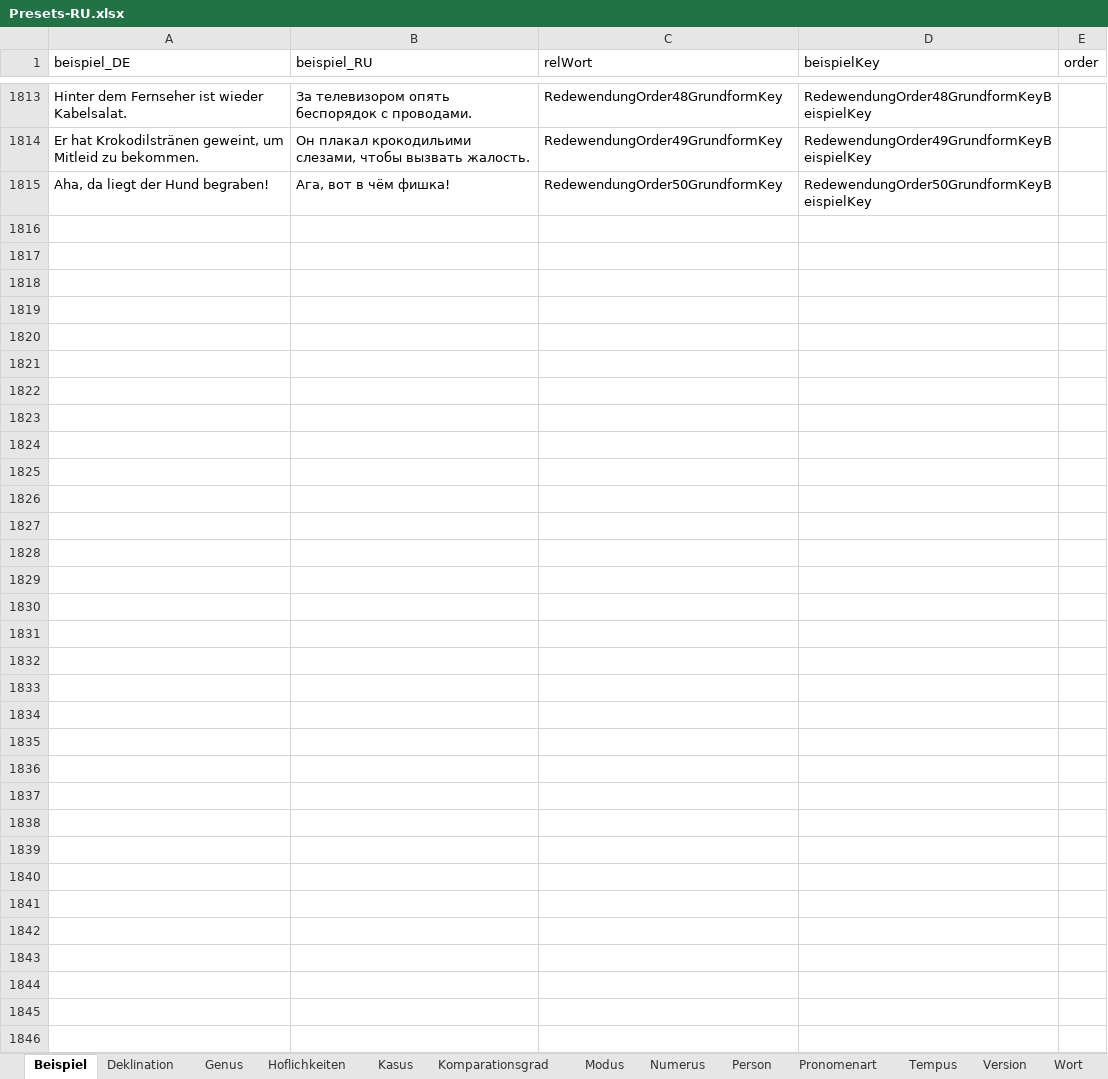
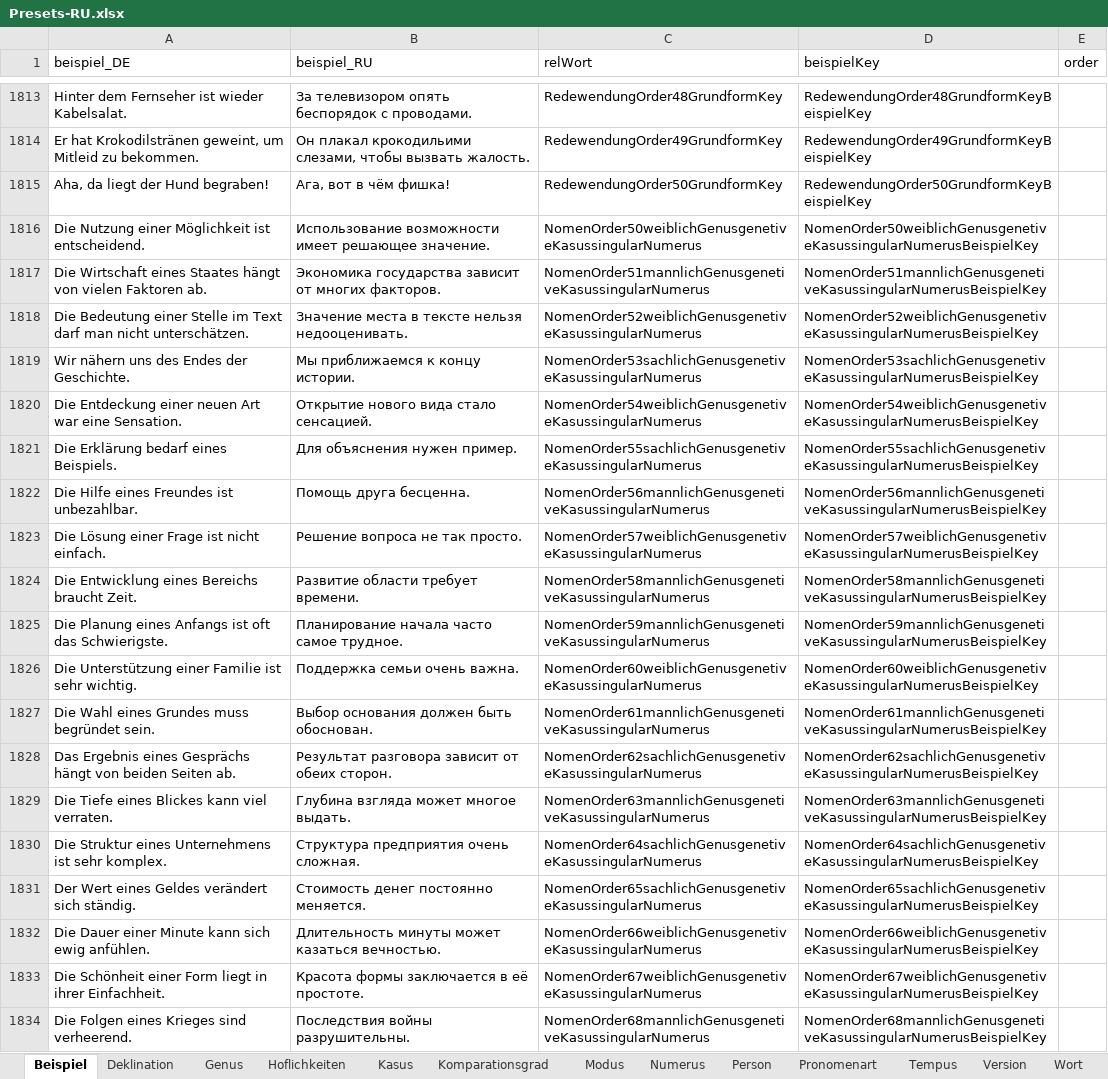
Before and after one commit to AdvancedResearches/AutoLehrer, an Excel workbook: Presets preparation/Presets-RU.xlsx, sheet Beispiel, drawn as a sheet; only a part is shown, gaps mark what is left out; values as stored, in another font and other column widths than the file's, no borders; table styles not drawn; the diff covers the shown part only; the diff names each change by its address in the sheet, - before the commit and + after, or states it on an @@ line.

Commit message:
1.2.0.0 - 50 mehr beispielen

```diff
--- a/Presets preparation/Presets-RU.xlsx (sheet Beispiel)
+++ b/Presets preparation/Presets-RU.xlsx (sheet Beispiel)
+row 1816: Die Nutzung einer Möglichkeit ist entscheidend. | Использование возможности имеет решающее значение. | NomenOrder50weiblichGenusgenetiveKasussingularNumerus | NomenOrder50weiblichGenusgenetiveKasussingularNumerusBeispielKey
+row 1817: Die Wirtschaft eines Staates hängt von vielen Faktoren ab. | Экономика государства зависит от многих факторов. | NomenOrder51mannlichGenusgenetiveKasussingularNumerus | NomenOrder51mannlichGenusgenetiveKasussingularNumerusBeispielKey
+row 1818: Die Bedeutung einer Stelle im Text darf man nicht unterschätzen. | Значение места в тексте нельзя недооценивать. | NomenOrder52weiblichGenusgenetiveKasussingularNumerus | NomenOrder52weiblichGenusgenetiveKasussingularNumerusBeispielKey
+row 1819: Wir nähern uns des Endes der Geschichte. | Мы приближаемся к концу истории. | NomenOrder53sachlichGenusgenetiveKasussingularNumerus | NomenOrder53sachlichGenusgenetiveKasussingularNumerusBeispielKey
+row 1820: Die Entdeckung einer neuen Art war eine Sensation. | Открытие нового вида стало сенсацией. | NomenOrder54weiblichGenusgenetiveKasussingularNumerus | NomenOrder54weiblichGenusgenetiveKasussingularNumerusBeispielKey
+row 1821: Die Erklärung bedarf eines Beispiels. | Для объяснения нужен пример. | NomenOrder55sachlichGenusgenetiveKasussingularNumerus | NomenOrder55sachlichGenusgenetiveKasussingularNumerusBeispielKey
+row 1822: Die Hilfe eines Freundes ist unbezahlbar. | Помощь друга бесценна. | NomenOrder56mannlichGenusgenetiveKasussingularNumerus | NomenOrder56mannlichGenusgenetiveKasussingularNumerusBeispielKey
+row 1823: Die Lösung einer Frage ist nicht einfach. | Решение вопроса не так просто. | NomenOrder57weiblichGenusgenetiveKasussingularNumerus | NomenOrder57weiblichGenusgenetiveKasussingularNumerusBeispielKey
+row 1824: Die Entwicklung eines Bereichs braucht Zeit. | Развитие области требует времени. | NomenOrder58mannlichGenusgenetiveKasussingularNumerus | NomenOrder58mannlichGenusgenetiveKasussingularNumerusBeispielKey
+row 1825: Die Planung eines Anfangs ist oft das Schwierigste. | Планирование начала часто самое трудное. | NomenOrder59mannlichGenusgenetiveKasussingularNumerus | NomenOrder59mannlichGenusgenetiveKasussingularNumerusBeispielKey
+row 1826: Die Unterstützung einer Familie ist sehr wichtig. | Поддержка семьи очень важна. | NomenOrder60weiblichGenusgenetiveKasussingularNumerus | NomenOrder60weiblichGenusgenetiveKasussingularNumerusBeispielKey
+row 1827: Die Wahl eines Grundes muss begründet sein. | Выбор основания должен быть обоснован. | NomenOrder61mannlichGenusgenetiveKasussingularNumerus | NomenOrder61mannlichGenusgenetiveKasussingularNumerusBeispielKey
+row 1828: Das Ergebnis eines Gesprächs hängt von beiden Seiten ab. | Результат разговора зависит от обеих сторон. | NomenOrder62sachlichGenusgenetiveKasussingularNumerus | NomenOrder62sachlichGenusgenetiveKasussingularNumerusBeispielKey
+row 1829: Die Tiefe eines Blickes kann viel verraten. | Глубина взгляда может многое выдать. | NomenOrder63mannlichGenusgenetiveKasussingularNumerus | NomenOrder63mannlichGenusgenetiveKasussingularNumerusBeispielKey
+row 1830: Die Struktur eines Unternehmens ist sehr komplex. | Структура предприятия очень сложная. | NomenOrder64sachlichGenusgenetiveKasussingularNumerus | NomenOrder64sachlichGenusgenetiveKasussingularNumerusBeispielKey
+row 1831: Der Wert eines Geldes verändert sich ständig. | Стоимость денег постоянно меняется. | NomenOrder65sachlichGenusgenetiveKasussingularNumerus | NomenOrder65sachlichGenusgenetiveKasussingularNumerusBeispielKey
+row 1832: Die Dauer einer Minute kann sich ewig anfühlen. | Длительность минуты может казаться вечностью. | NomenOrder66weiblichGenusgenetiveKasussingularNumerus | NomenOrder66weiblichGenusgenetiveKasussingularNumerusBeispielKey
+row 1833: Die Schönheit einer Form liegt in ihrer Einfachheit. | Красота формы заключается в её простоте. | NomenOrder67weiblichGenusgenetiveKasussingularNumerus | NomenOrder67weiblichGenusgenetiveKasussingularNumerusBeispielKey
+row 1834: Die Folgen eines Krieges sind verheerend. | Последствия войны разрушительны. | NomenOrder68mannlichGenusgenetiveKasussingularNumerus | NomenOrder68mannlichGenusgenetiveKasussingularNumerusBeispielKey
```
Also changed, not shown: 31 added rows elsewhere in this sheet, sheet Wort, sheet Version, 3 other files.
